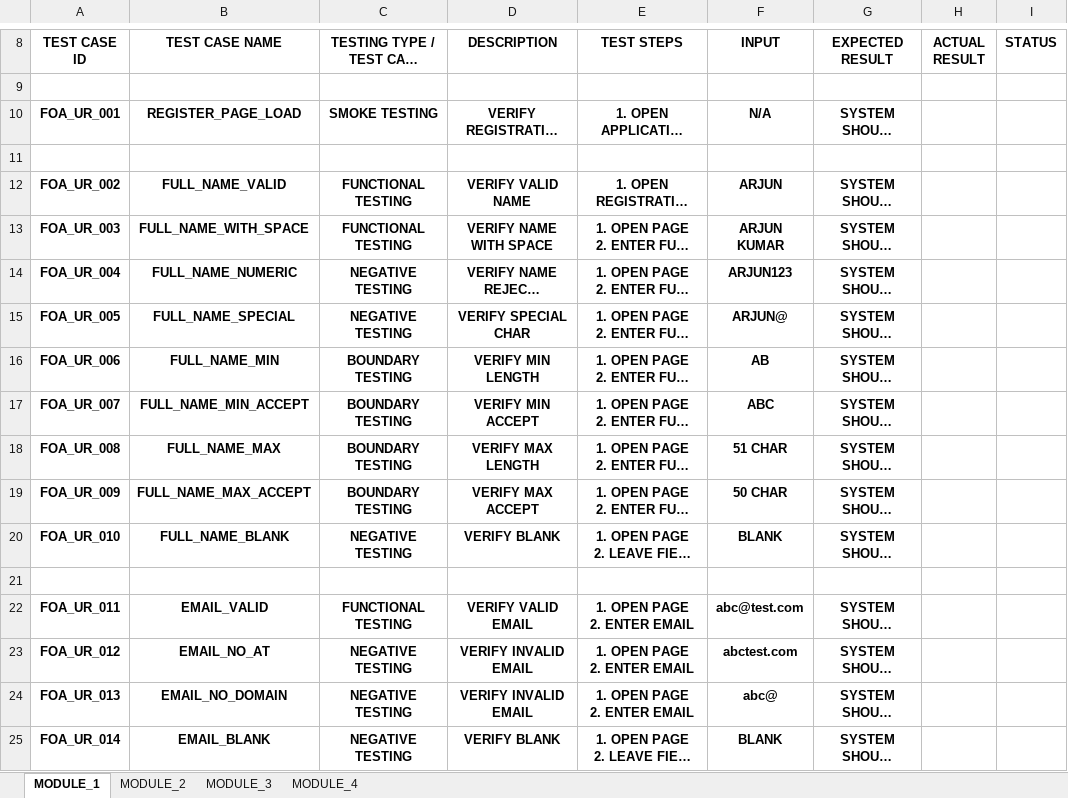
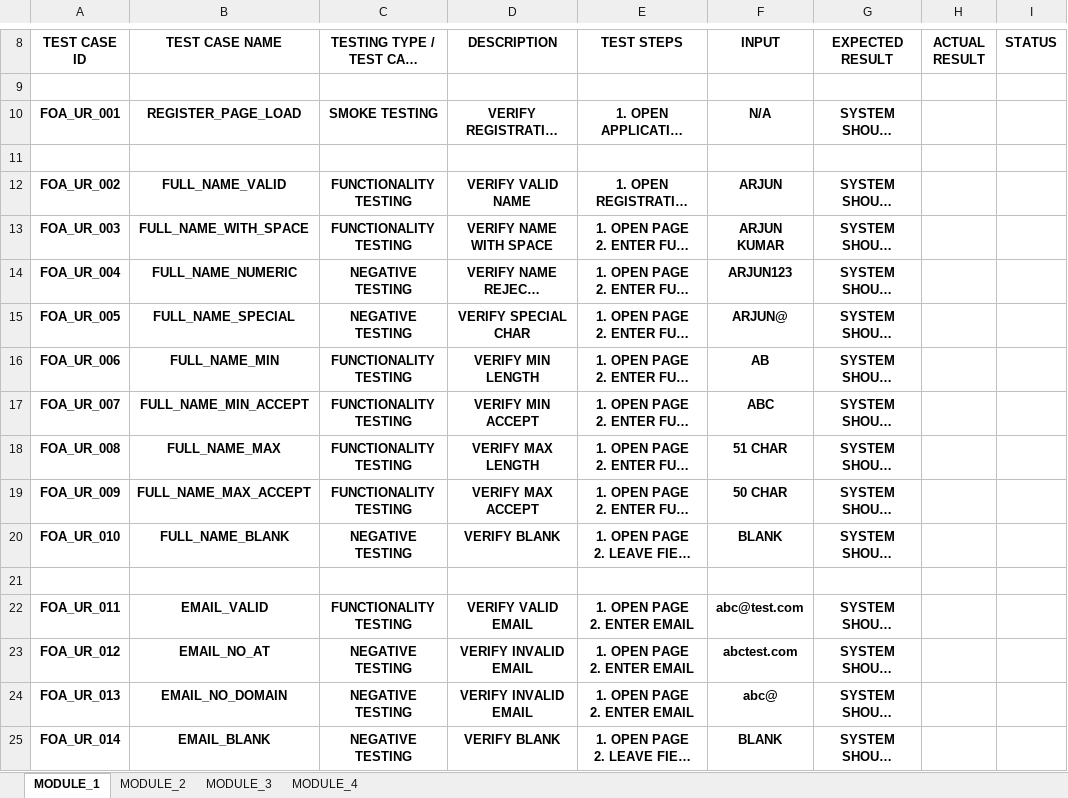
Before and after one commit to metauhid/VNV_Testing, an Excel workbook: food_app.xlsx, sheet MODULE_1, drawn as a sheet; only a part is shown, gaps mark what is left out; long unchanged cells end in …; values as stored, in another font and other column widths than the file's, no borders; the diff covers the shown part only; the diff names each change by its address in the sheet, - before the commit and + after, or states it on an @@ line.

```diff
--- a/food_app.xlsx (sheet MODULE_1)
+++ b/food_app.xlsx (sheet MODULE_1)
-C12:C13 (TESTING TYPE / TEST CASE TYPE): FUNCTIONAL TESTING
+C12:C13 (TESTING TYPE / TEST CASE TYPE): FUNCTIONALITY TESTING
-C16:C19 (TESTING TYPE / TEST CASE TYPE): BOUNDARY TESTING
+C16:C19 (TESTING TYPE / TEST CASE TYPE): FUNCTIONALITY TESTING
-C22 (TESTING TYPE / TEST CASE TYPE): FUNCTIONAL TESTING
+C22 (TESTING TYPE / TEST CASE TYPE): FUNCTIONALITY TESTING
```
Also changed, not shown: 34 edited cells elsewhere in this sheet, sheet MODULE_4, sheet MODULE_3, sheet MODULE_2.
